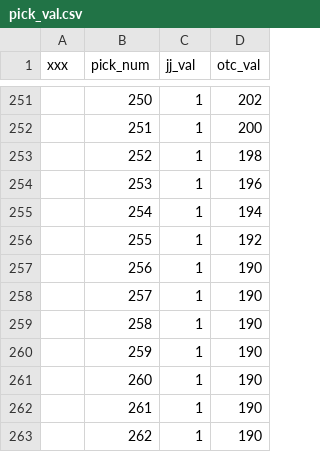
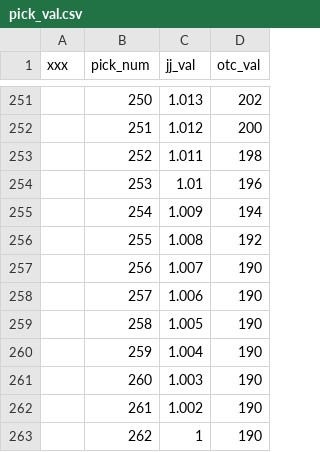
Before and after one commit to mcqconor/draftvalue, a CSV file: pick_val.csv, drawn as a sheet; only a part is shown, gaps mark what is left out; the diff covers the shown part only.

```diff
--- a/pick_val.csv
+++ b/pick_val.csv
@@ -251,13 +251,13 @@
-,250,1,202
-,251,1,200
-,252,1,198
-,253,1,196
-,254,1,194
-,255,1,192
-,256,1,190
-,257,1,190
-,258,1,190
-,259,1,190
-,260,1,190
-,261,1,190
+,250,1.013,202
+,251,1.012,200
+,252,1.011,198
+,253,1.01,196
+,254,1.009,194
+,255,1.008,192
+,256,1.007,190
+,257,1.006,190
+,258,1.005,190
+,259,1.004,190
+,260,1.003,190
+,261,1.002,190
 ,262,1,190
```
Also changed, not shown: 27 edited cells elsewhere in this file.
